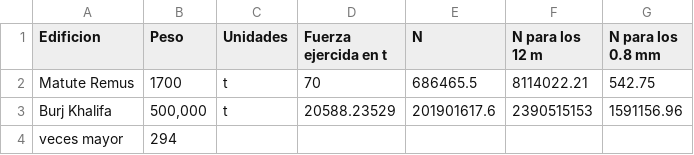
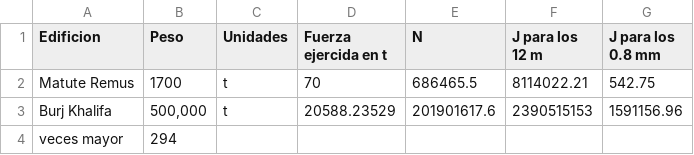
Before and after one commit to Omar-Herrera/Proyecto2SimulacionMAT, a CSV file: Datos Obtenidos1.csv, drawn as a sheet.

```diff
--- a/Datos Obtenidos1.csv
+++ b/Datos Obtenidos1.csv
@@ -1,2 +1,2 @@
-Edificion,Peso ,Unidades,Fuerza ejercida en t,N,N para los 12 m,N para los 0.8 mm
+Edificion,Peso ,Unidades,Fuerza ejercida en t,N,J para los 12 m,J para los 0.8 mm
 Matute Remus,1700,t,70,686465.5,8114022.21,542.75
```
Also changed, not shown: 1 other file.
